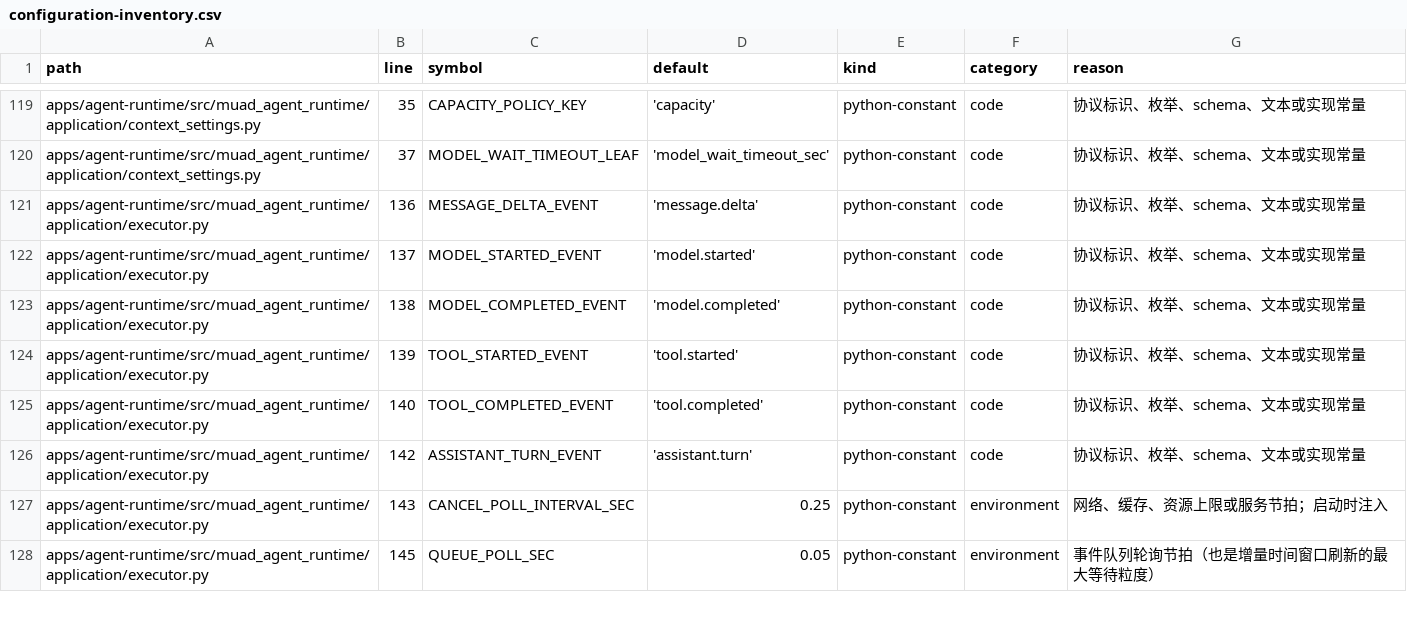
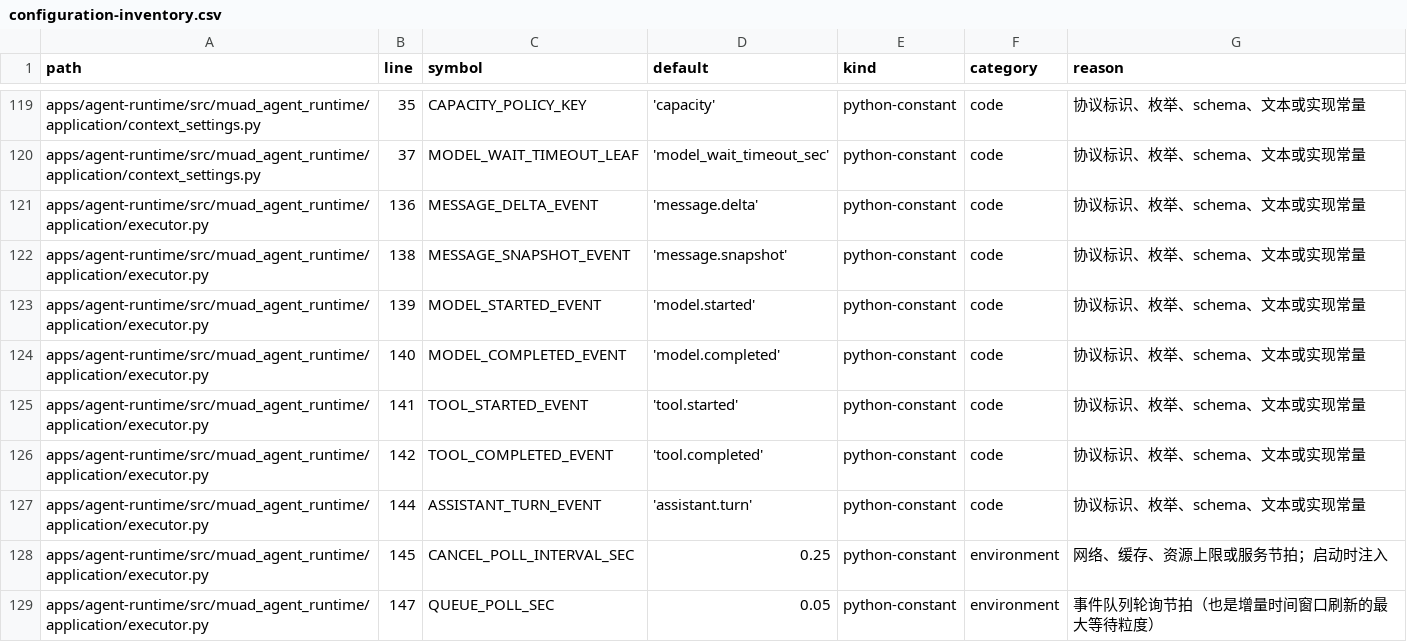
Before and after one commit to Michaelxwb/fluxion-harness, a CSV file: docs/configuration-inventory.csv, drawn as a sheet; only a part is shown, gaps mark what is left out; the diff covers the shown part only.

Commit message:
cf-task(TASK-062): 部分正文失败后的模型重试边界
- 分代账本（model_call_trace）：已产生正文后失败的重试显式开启新 reply_generation，
  回合外/被放弃尝试的迟到输出被 fence
- 执行器（executor）：新代先落持久 message.snapshot 整组替换旧代再继续 delta；
  重试与否回到 AgentRunner 冻结重试预算（可重试⇒新代重试，预算耗尽/不可重试⇒终态）
- 公开投影（public_events）：message.snapshot 进入公开词表（按代替换）
- 审计幂等（audit_writer）：重试重发同一工具调用保留首次审计行，不把唯一冲突升级成 Run 失败
- 业务名（run_service.STREAM_BUSINESS_TYPES）：message.snapshot 归入 ASSISTANT_DELTA

B-262 GREEN：uv run pytest -q tests/agent_runtime/test_capacity_webchat_reply_generations.py
exit=0，6 passed；域回归 tests/agent_runtime exit=0，1034 passed（0:15:34）；mypy 437 files 无问题

```diff
--- a/docs/configuration-inventory.csv
+++ b/docs/configuration-inventory.csv
@@ -121,8 +121,9 @@ apps/agent-runtime/src/muad_agent_runtime/application/context_settings.py,37,MOD
 apps/agent-runtime/src/muad_agent_runtime/application/executor.py,136,MESSAGE_DELTA_EVENT,'message.delta',python-constant,code,协议标识、枚举、schema、文本或实现常量
-apps/agent-runtime/src/muad_agent_runtime/application/executor.py,137,MODEL_STARTED_EVENT,'model.started',python-constant,code,协议标识、枚举、schema、文本或实现常量
-apps/agent-runtime/src/muad_agent_runtime/application/executor.py,138,MODEL_COMPLETED_EVENT,'model.completed',python-constant,code,协议标识、枚举、schema、文本或实现常量
-apps/agent-runtime/src/muad_agent_runtime/application/executor.py,139,TOOL_STARTED_EVENT,'tool.started',python-constant,code,协议标识、枚举、schema、文本或实现常量
-apps/agent-runtime/src/muad_agent_runtime/application/executor.py,140,TOOL_COMPLETED_EVENT,'tool.completed',python-constant,code,协议标识、枚举、schema、文本或实现常量
-apps/agent-runtime/src/muad_agent_runtime/application/executor.py,142,ASSISTANT_TURN_EVENT,'assistant.turn',python-constant,code,协议标识、枚举、schema、文本或实现常量
-apps/agent-runtime/src/muad_agent_runtime/application/executor.py,143,CANCEL_POLL_INTERVAL_SEC,0.25,python-constant,environment,网络、缓存、资源上限或服务节拍；启动时注入
-apps/agent-runtime/src/muad_agent_runtime/application/executor.py,145,QUEUE_POLL_SEC,0.05,python-constant,environment,事件队列轮询节拍（也是增量时间窗口刷新的最大等待粒度）
+apps/agent-runtime/src/muad_agent_runtime/application/executor.py,138,MESSAGE_SNAPSHOT_EVENT,'message.snapshot',python-constant,code,协议标识、枚举、schema、文本或实现常量
+apps/agent-runtime/src/muad_agent_runtime/application/executor.py,139,MODEL_STARTED_EVENT,'model.started',python-constant,code,协议标识、枚举、schema、文本或实现常量
+apps/agent-runtime/src/muad_agent_runtime/application/executor.py,140,MODEL_COMPLETED_EVENT,'model.completed',python-constant,code,协议标识、枚举、schema、文本或实现常量
+apps/agent-runtime/src/muad_agent_runtime/application/executor.py,141,TOOL_STARTED_EVENT,'tool.started',python-constant,code,协议标识、枚举、schema、文本或实现常量
+apps/agent-runtime/src/muad_agent_runtime/application/executor.py,142,TOOL_COMPLETED_EVENT,'tool.completed',python-constant,code,协议标识、枚举、schema、文本或实现常量
+apps/agent-runtime/src/muad_agent_runtime/application/executor.py,144,ASSISTANT_TURN_EVENT,'assistant.turn',python-constant,code,协议标识、枚举、schema、文本或实现常量
+apps/agent-runtime/src/muad_agent_runtime/application/executor.py,145,CANCEL_POLL_INTERVAL_SEC,0.25,python-constant,environment,网络、缓存、资源上限或服务节拍；启动时注入
+apps/agent-runtime/src/muad_agent_runtime/application/executor.py,147,QUEUE_POLL_SEC,0.05,python-constant,environment,事件队列轮询节拍（也是增量时间窗口刷新的最大等待粒度）
```
Also changed, not shown: 16 edited cells elsewhere in this file, 9 other files.
